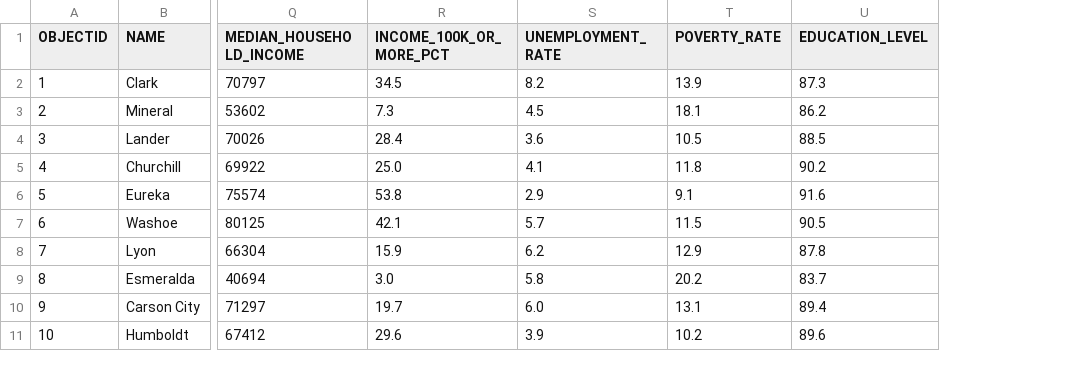
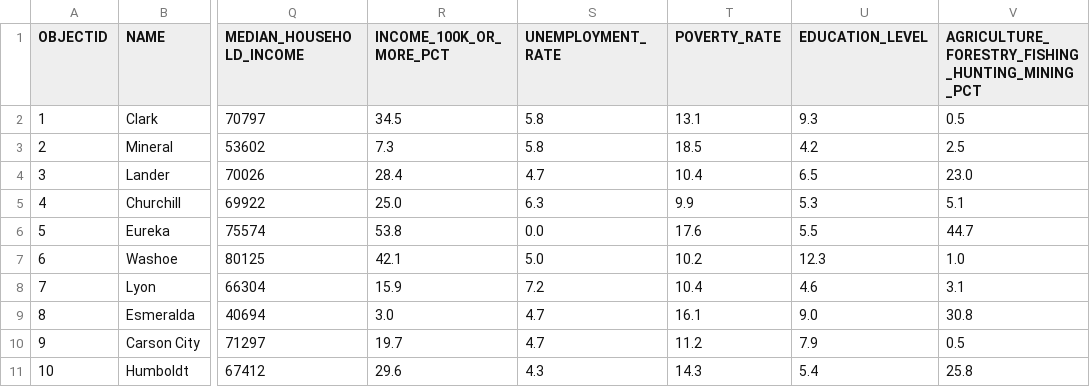
Before and after one commit to addisonia/unit-3, a CSV file: data/Nevada_Counties_SIMPLIFIED.csv, drawn as a sheet; only a part is shown, gaps mark what is left out; the diff covers the shown part only; the diff names each change by its address in the sheet, - before the commit and + after, or states it on an @@ line.

Commit message:
added and fixed a lot of data

```diff
--- a/data/Nevada_Counties_SIMPLIFIED.csv
+++ b/data/Nevada_Counties_SIMPLIFIED.csv
+column V, rows 1-11: AGRICULTURE_FORESTRY_FISHING_HUNTING_MINING_PCT | 0.5 | 2.5 | 23.0 | 5.1 | 44.7 | 1.0 | 3.1 | 30.8 | 0.5 | 25.8
-S2 (UNEMPLOYMENT_RATE): 8.2
+S2 (UNEMPLOYMENT_RATE): 5.8
-T2 (POVERTY_RATE): 13.9
+T2 (POVERTY_RATE): 13.1
-U2 (EDUCATION_LEVEL): 87.3
+U2 (EDUCATION_LEVEL): 9.3
-S3 (UNEMPLOYMENT_RATE): 4.5
+S3 (UNEMPLOYMENT_RATE): 5.8
-T3 (POVERTY_RATE): 18.1
+T3 (POVERTY_RATE): 18.5
-U3 (EDUCATION_LEVEL): 86.2
+U3 (EDUCATION_LEVEL): 4.2
-S4 (UNEMPLOYMENT_RATE): 3.6
+S4 (UNEMPLOYMENT_RATE): 4.7
-T4 (POVERTY_RATE): 10.5
+T4 (POVERTY_RATE): 10.4
-U4 (EDUCATION_LEVEL): 88.5
+U4 (EDUCATION_LEVEL): 6.5
-S5 (UNEMPLOYMENT_RATE): 4.1
+S5 (UNEMPLOYMENT_RATE): 6.3
-T5 (POVERTY_RATE): 11.8
+T5 (POVERTY_RATE): 9.9
-U5 (EDUCATION_LEVEL): 90.2
+U5 (EDUCATION_LEVEL): 5.3
-S6 (UNEMPLOYMENT_RATE): 2.9
+S6 (UNEMPLOYMENT_RATE): 0.0
-T6 (POVERTY_RATE): 9.1
+T6 (POVERTY_RATE): 17.6
-U6 (EDUCATION_LEVEL): 91.6
+U6 (EDUCATION_LEVEL): 5.5
-S7 (UNEMPLOYMENT_RATE): 5.7
+S7 (UNEMPLOYMENT_RATE): 5.0
-T7 (POVERTY_RATE): 11.5
+T7 (POVERTY_RATE): 10.2
-U7 (EDUCATION_LEVEL): 90.5
+U7 (EDUCATION_LEVEL): 12.3
-S8 (UNEMPLOYMENT_RATE): 6.2
+S8 (UNEMPLOYMENT_RATE): 7.2
-T8 (POVERTY_RATE): 12.9
+T8 (POVERTY_RATE): 10.4
-U8 (EDUCATION_LEVEL): 87.8
+U8 (EDUCATION_LEVEL): 4.6
-S9 (UNEMPLOYMENT_RATE): 5.8
+S9 (UNEMPLOYMENT_RATE): 4.7
-T9 (POVERTY_RATE): 20.2
+T9 (POVERTY_RATE): 16.1
-U9 (EDUCATION_LEVEL): 83.7
+U9 (EDUCATION_LEVEL): 9.0
-S10 (UNEMPLOYMENT_RATE): 6.0
+S10 (UNEMPLOYMENT_RATE): 4.7
-T10 (POVERTY_RATE): 13.1
+T10 (POVERTY_RATE): 11.2
-U10 (EDUCATION_LEVEL): 89.4
+U10 (EDUCATION_LEVEL): 7.9
-S11 (UNEMPLOYMENT_RATE): 3.9
+S11 (UNEMPLOYMENT_RATE): 4.3
-T11 (POVERTY_RATE): 10.2
+T11 (POVERTY_RATE): 14.3
-U11 (EDUCATION_LEVEL): 89.6
+U11 (EDUCATION_LEVEL): 5.4
```
Also changed, not shown: 21 edited cells elsewhere in this file, 7 other files.
